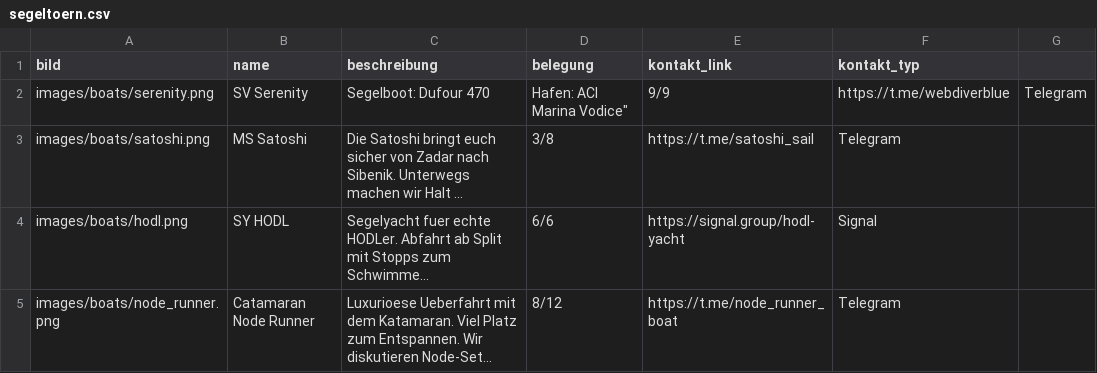
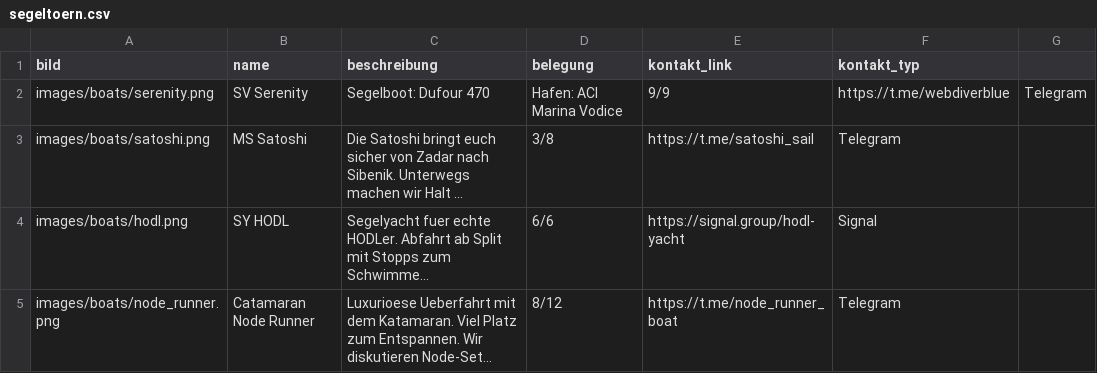
Before and after one commit to Razue/zitadelle2026, a CSV file: segeltoern.csv, drawn as a sheet; long unchanged cells end in …; the diff names each change by its address in the sheet, - before the commit and + after, or states it on an @@ line.

Commit message:
Update segeltoern.csv

```diff
--- a/segeltoern.csv
+++ b/segeltoern.csv
-D2 (belegung): Hafen: ACI Marina Vodice"
+D2 (belegung): Hafen: ACI Marina Vodice
```
